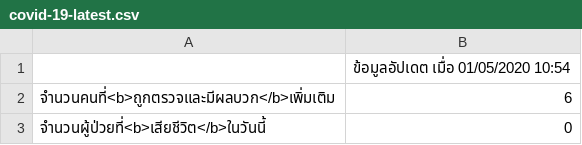
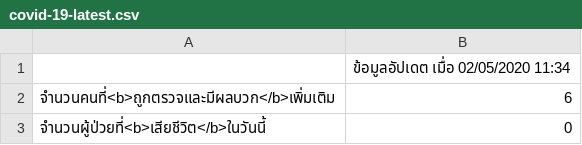
Before and after one commit to p16i/covid-19, a CSV file: covid-19-latest.csv, drawn as a sheet.

Commit message:
deploy: cf87cd145074a5676aec4df7184d61af6652dff2

```diff
--- a/covid-19-latest.csv
+++ b/covid-19-latest.csv
@@ -1,2 +1,2 @@
-,ข้อมูลอัปเดต เมื่อ 01/05/2020 10:54
+,ข้อมูลอัปเดต เมื่อ 02/05/2020 11:34
 จำนวนคนที่<b>ถูกตรวจและมีผลบวก</b>เพิ่มเติม,6
```
